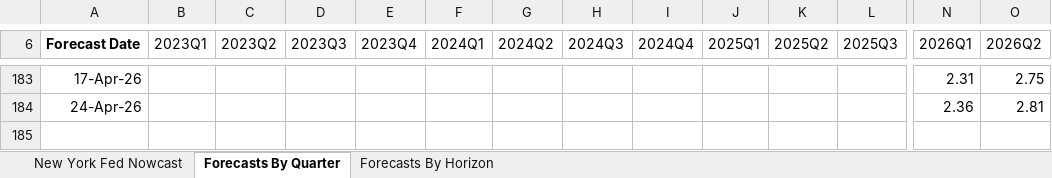
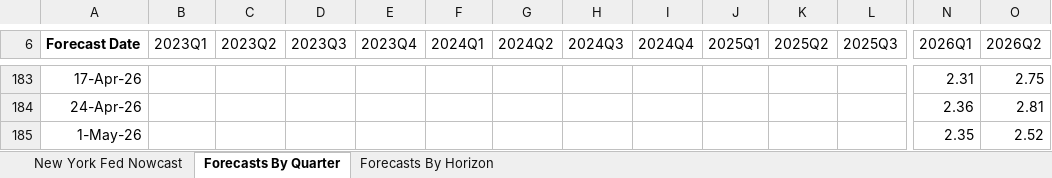
Before and after one commit to smallfishmacro-Git/macro-regime, an Excel workbook: data/cache/nyfed_nowcast_raw.xlsx, sheet Forecasts By Quarter, drawn as a sheet; only a part is shown, gaps mark what is left out; values as stored, in another font and other column widths than the file's, no borders; charts and pictures not drawn; rows hold the shown columns only; the diff names each change by its address in the sheet, - before the commit and + after, or states it on an @@ line.

```diff
--- a/data/cache/nyfed_nowcast_raw.xlsx (sheet Forecasts By Quarter)
+++ b/data/cache/nyfed_nowcast_raw.xlsx (sheet Forecasts By Quarter)
+row 185: 1-May-26 |  |  |  |  |  |  |  |  |  |  |  | 2.35 | 2.52
```
Also changed, not shown: sheet Forecasts By Horizon, 4 other files.
